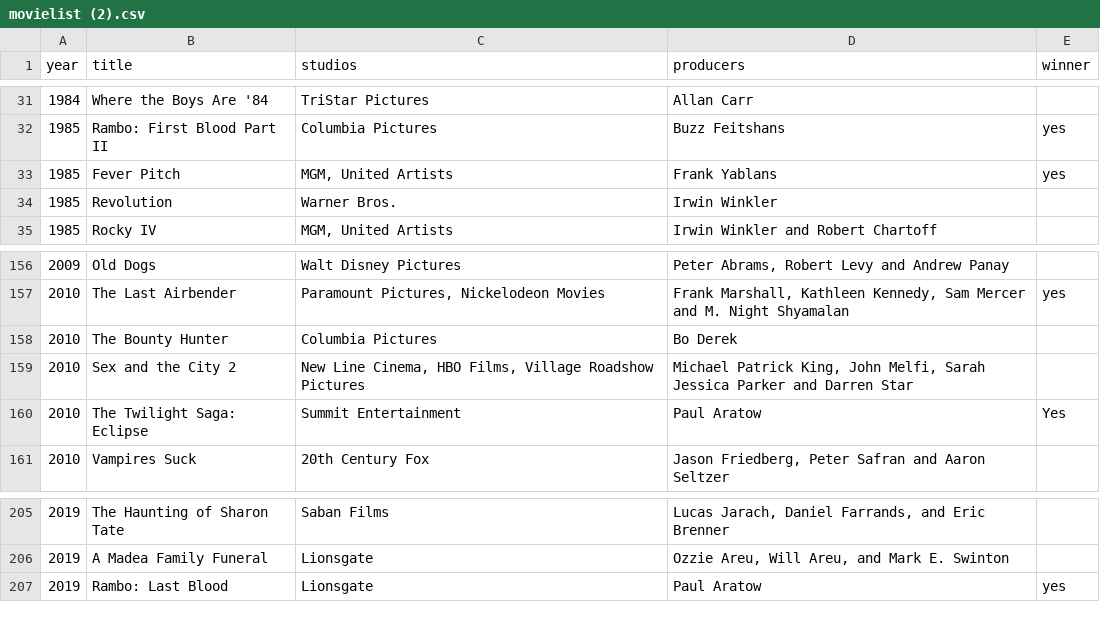
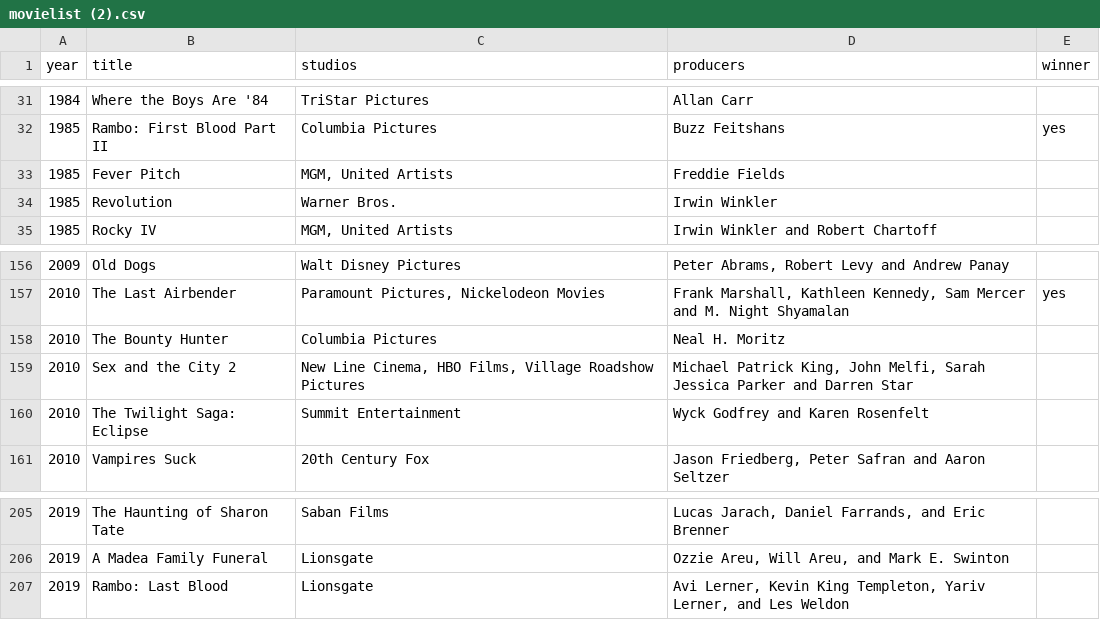
Before and after one commit to acrochajr/movie-api, a CSV file: movielist (2).csv, drawn as a sheet; only a part is shown, gaps mark what is left out; the diff names each change by its address in the sheet, - before the commit and + after, or states it on an @@ line.

Commit message:
fix: validation producer

```diff
--- a/movielist (2).csv
+++ b/movielist (2).csv
-D33 (producers): Frank Yablans
+D33 (producers): Freddie Fields
-E33 (winner): yes
+E33 (winner): (empty)
-D158 (producers): Bo Derek
+D158 (producers): Neal H. Moritz
-D160 (producers): Paul Aratow
+D160 (producers): Wyck Godfrey and Karen Rosenfelt
-E160 (winner): Yes
+E160 (winner): (empty)
-D207 (producers): Paul Aratow
+D207 (producers): Avi Lerner, Kevin King Templeton, Yariv Lerner, and Les Weldon
-E207 (winner): yes
+E207 (winner): (empty)
```
Also changed, not shown: 3 other files.
